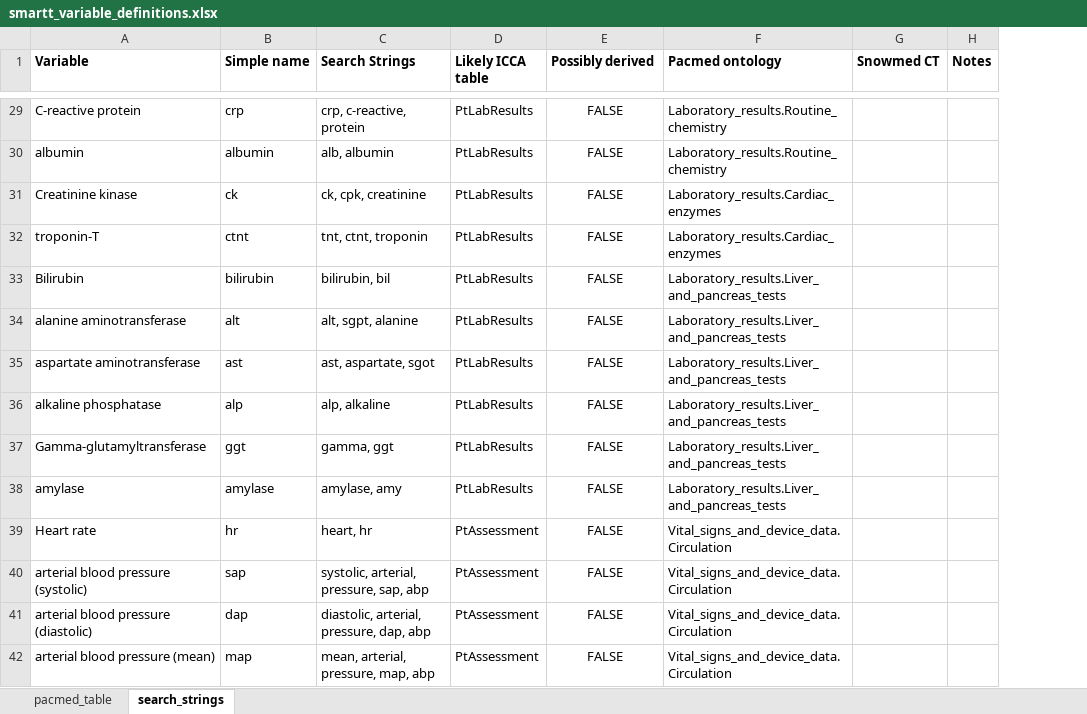
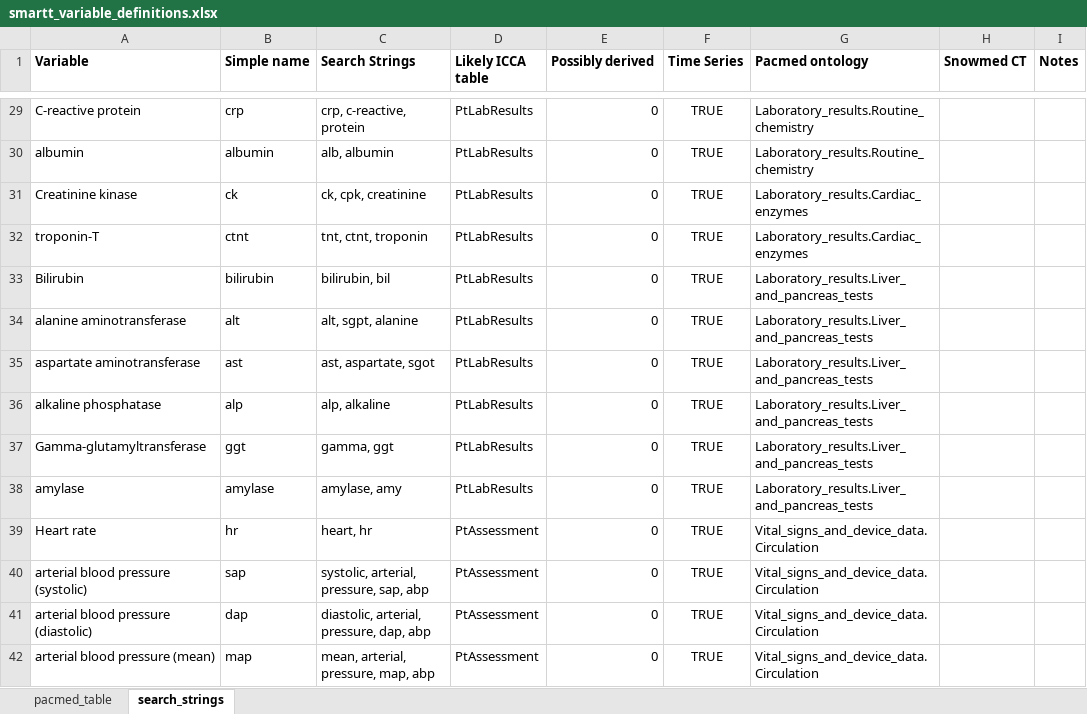
Before and after one commit to UHBristolDataScience/SMARTTDataExtraction, an Excel workbook: schema/smartt_variable_definitions.xlsx, sheet search_strings, drawn as a sheet; only a part is shown, gaps mark what is left out; values as stored, in another font and other column widths than the file's, no borders; the diff covers the shown part only; the diff names each change by its address in the sheet, - before the commit and + after, or states it on an @@ line.

Commit message:
added time series column to schema

```diff
--- a/schema/smartt_variable_definitions.xlsx (sheet search_strings)
+++ b/schema/smartt_variable_definitions.xlsx (sheet search_strings)
+column F (Time Series), rows 29-42: all TRUE
-E29:E42 alignment: center
+E29:E42 alignment: right
-E29:E42 (Possibly derived): FALSE
+E29:E42 (Possibly derived): 0
```
Also changed, not shown: 51 edited cells and cell formats elsewhere in this sheet, 3 other files.
